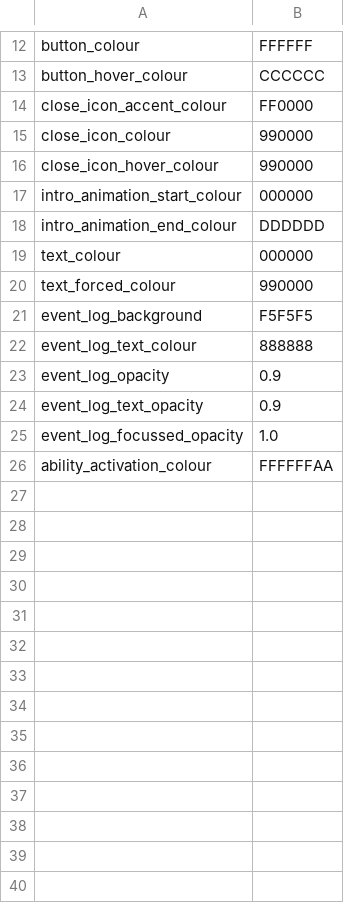
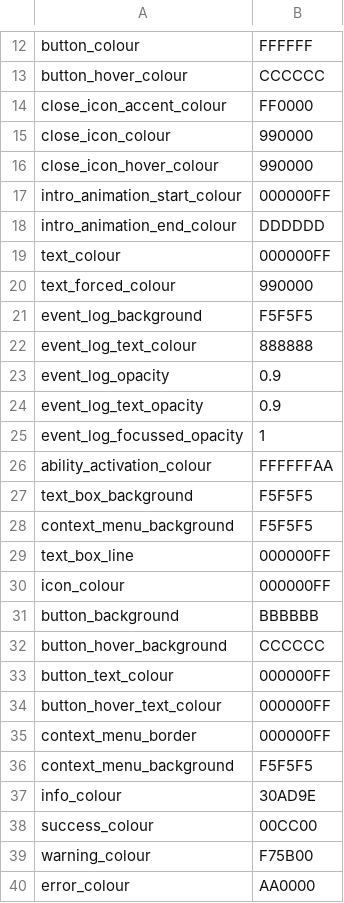
Before and after one commit to chaosparrot/talon_hud, a CSV file: themes/light/theme.csv, drawn as a sheet; only a part is shown, gaps mark what is left out.

Commit message:
Moved minimisation to the widget preferences to persist it in between loads Improved theming for textbox and context menu

```diff
--- a/themes/light/theme.csv
+++ b/themes/light/theme.csv
@@ -16,5 +16,5 @@ close_icon_colour,990000
 close_icon_hover_colour,990000
-intro_animation_start_colour,000000
+intro_animation_start_colour,000000FF
 intro_animation_end_colour,DDDDDD
-text_colour,000000
+text_colour,000000FF
 text_forced_colour,990000
@@ -24,3 +24,17 @@ event_log_opacity,0.9
 event_log_text_opacity,0.9
-event_log_focussed_opacity,1.0
+event_log_focussed_opacity,1
 ability_activation_colour,FFFFFFAA
+text_box_background,F5F5F5
+context_menu_background,F5F5F5
+text_box_line,000000FF
+icon_colour,000000FF
+button_background,BBBBBB
+button_hover_background,CCCCCC
+button_text_colour,000000FF
+button_hover_text_colour,000000FF
+context_menu_border,000000FF
+context_menu_background,F5F5F5
+info_colour,30AD9E
+success_colour,00CC00
+warning_colour,F75B00
+error_colour,AA0000
```
Also changed, not shown: themes/dark/theme.csv, 9 other files.
